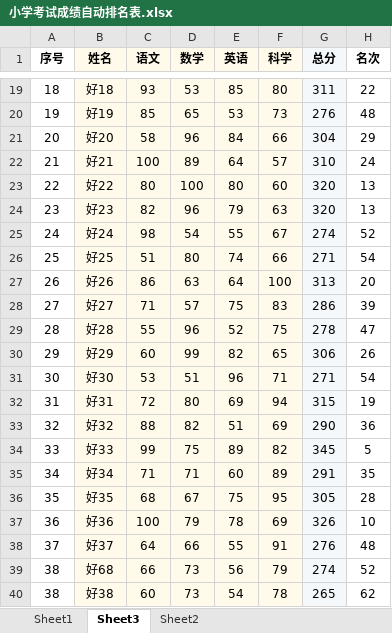
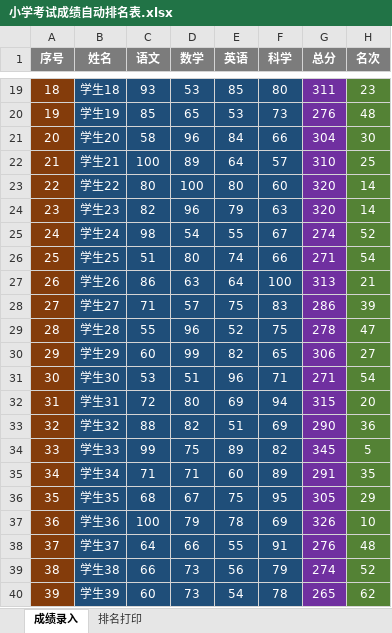
Before and after one commit to haowenbiao/AndroidProject, an Excel workbook: englishhao/稻壳/小学考试成绩自动排名表.xlsx, sheet 成绩录入, drawn as a sheet; only a part is shown, gaps mark what is left out; values as stored, in another font and other column widths than the file's, no borders; charts and pictures and conditional formats not drawn; the diff covers the shown part only; the diff names each change by its address in the sheet, - before the commit and + after, or states it on an @@ line.

```diff
--- a/englishhao/稻壳/小学考试成绩自动排名表.xlsx (sheet 成绩录入)
+++ b/englishhao/稻壳/小学考试成绩自动排名表.xlsx (sheet 成绩录入)
-sheet tab: Sheet3
+sheet tab: 成绩录入
-sheet tab: Sheet2
+sheet tab: 排名打印
-sheet tab: Sheet1
-A1:H40 text colour: black
+A1:H40 text colour: #FFFFFF
-A1 fill: none
+A1 fill: #7C7C7C
-B1:F1 fill: #FFFAE9
+B1:F1 fill: #7C7C7C
-G1 fill: #F4F8FB
+G1 fill: #7C7C7C
-H1 fill: none
+H1 fill: #7C7C7C
-A19:A40 fill: none
+A19:A40 fill: #843C0B
-B19:F40 fill: #FFFAE9
+B19:F40 fill: #1F4E79
-B19 (姓名): 好18
+B19 (姓名): 学生18
-G19:G40 fill: #F4F8FB
+G19:G40 fill: #7030A0
-H19:H40 fill: none
+H19:H40 fill: #548235
-H19 (名次): 22
+H19 (名次): 23
-B20 (姓名): 好19
+B20 (姓名): 学生19
-B21 (姓名): 好20
+B21 (姓名): 学生20
-H21 (名次): 29
+H21 (名次): 30
-B22 (姓名): 好21
+B22 (姓名): 学生21
-H22 (名次): 24
+H22 (名次): 25
-B23 (姓名): 好22
+B23 (姓名): 学生22
-H23:H24 (名次): 13
+H23:H24 (名次): 14
-B24 (姓名): 好23
+B24 (姓名): 学生23
-B25 (姓名): 好24
+B25 (姓名): 学生24
-B26 (姓名): 好25
+B26 (姓名): 学生25
-B27 (姓名): 好26
+B27 (姓名): 学生26
-H27 (名次): 20
+H27 (名次): 21
-B28 (姓名): 好27
+B28 (姓名): 学生27
-B29 (姓名): 好28
+B29 (姓名): 学生28
-B30 (姓名): 好29
+B30 (姓名): 学生29
-H30 (名次): 26
+H30 (名次): 27
-B31 (姓名): 好30
+B31 (姓名): 学生30
-B32 (姓名): 好31
+B32 (姓名): 学生31
-H32 (名次): 19
+H32 (名次): 20
-B33 (姓名): 好32
+B33 (姓名): 学生32
-B34 (姓名): 好33
+B34 (姓名): 学生33
-B35 (姓名): 好34
+B35 (姓名): 学生34
-B36 (姓名): 好35
+B36 (姓名): 学生35
-H36 (名次): 28
+H36 (名次): 29
-B37 (姓名): 好36
+B37 (姓名): 学生36
-B38 (姓名): 好37
+B38 (姓名): 学生37
-B39 (姓名): 好68
+B39 (姓名): 学生38
-A40 (序号): 38
+A40 (序号): 39
-B40 (姓名): 好38
+B40 (姓名): 学生39
```
Also changed, not shown: 95 edited cells and cell formats elsewhere in this sheet, sheet 排名打印, charts or pictures.
